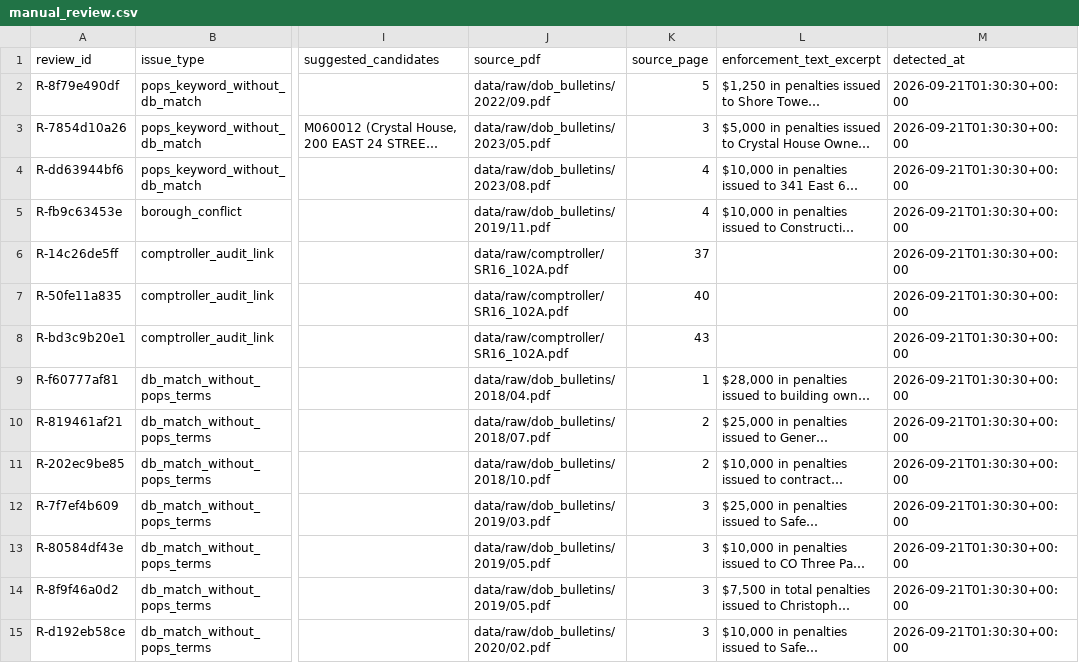
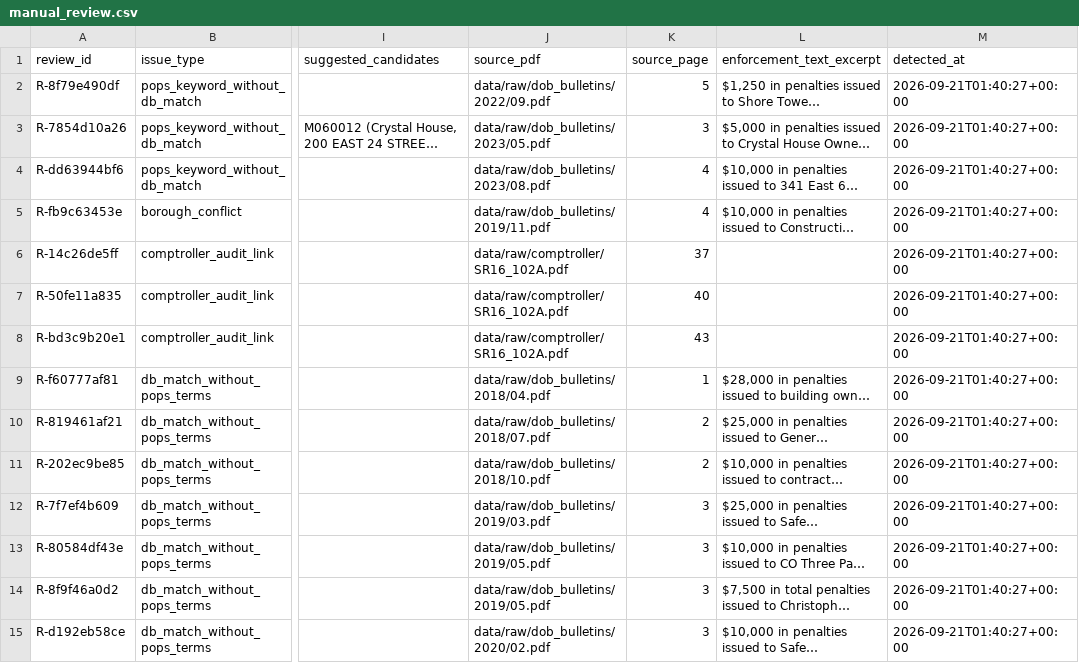
Before and after one commit to gibsonchu/nyc-pops-accountability-tracker, a CSV file: data/review/manual_review.csv, drawn as a sheet; only a part is shown, gaps mark what is left out; long unchanged cells end in …; the diff covers the shown part only; the diff names each change by its address in the sheet, - before the commit and + after, or states it on an @@ line.

```diff
--- a/data/review/manual_review.csv
+++ b/data/review/manual_review.csv
-M2:M15 (detected_at): 2026-09-21T01:30:30+00:00
+M2:M15 (detected_at): 2026-09-21T01:40:27+00:00
```
Also changed, not shown: 78 edited cells elsewhere in this file, data/processed/pops_master.csv, data/raw/pops/manifest.csv, 13 other files.
